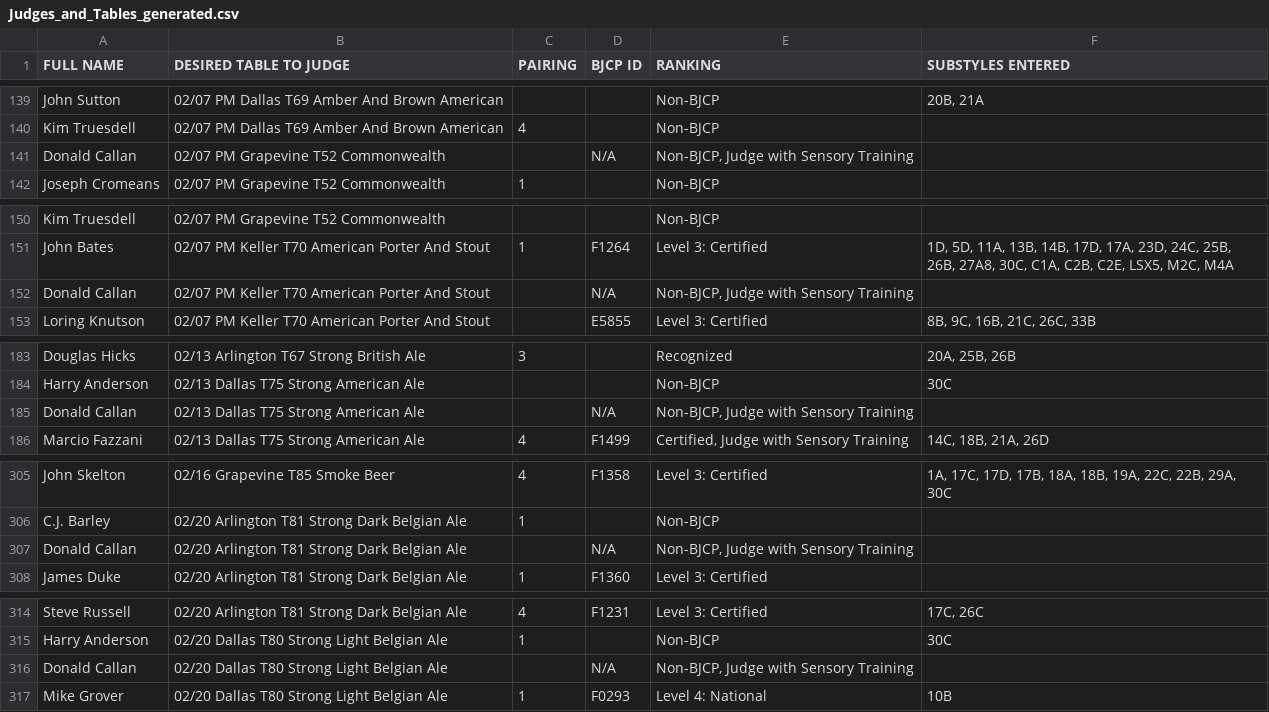
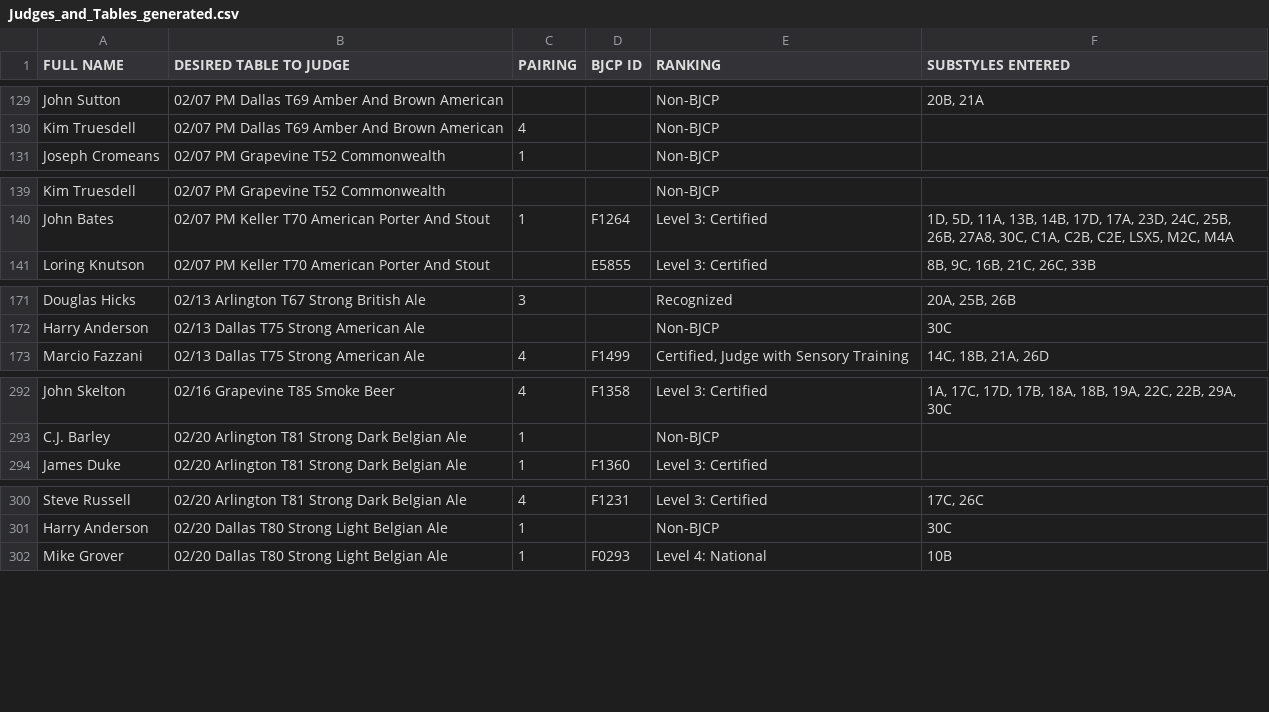
Before and after one commit to bforrest/BBO-Judging-2026, a CSV file: Judges_and_Tables_generated.csv, drawn as a sheet; only a part is shown, gaps mark what is left out; the diff covers the shown part only; the diff names each change by its address in the sheet, - before the commit and + after, or states it on an @@ line.

Commit message:
deleted Donald Callan

```diff
--- a/Judges_and_Tables_generated.csv
+++ b/Judges_and_Tables_generated.csv
-row 141: Donald Callan | 02/07 PM Grapevine T52 Commonwealth |  | N/A | Non-BJCP, Judge with Sensory Training
-row 152: Donald Callan | 02/07 PM Keller T70 American Porter And Stout |  | N/A | Non-BJCP, Judge with Sensory Training
-row 185: Donald Callan | 02/13 Dallas T75 Strong American Ale |  | N/A | Non-BJCP, Judge with Sensory Training
-row 307: Donald Callan | 02/20 Arlington T81 Strong Dark Belgian Ale |  | N/A | Non-BJCP, Judge with Sensory Training
-row 316: Donald Callan | 02/20 Dallas T80 Strong Light Belgian Ale |  | N/A | Non-BJCP, Judge with Sensory Training
```
Also changed, not shown: 11 removed rows elsewhere in this file, 6 other files.
